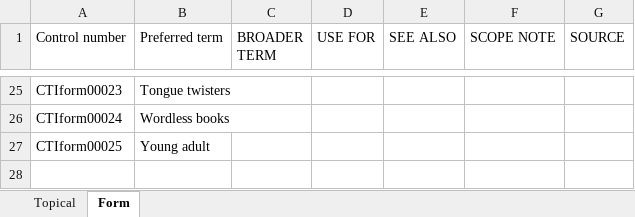
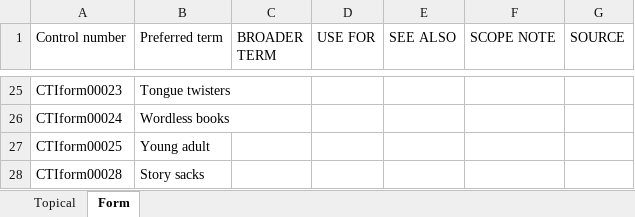
Before and after one commit to strathcat/CTI, an Excel workbook: CTI.xlsx, sheet Form, drawn as a sheet; only a part is shown, gaps mark what is left out; values as stored, in another font and other column widths than the file's, no borders; the diff names each change by its address in the sheet, - before the commit and + after, or states it on an @@ line.

Commit message:
Moving 'Story sacks' from topical to form

```diff
--- a/CTI.xlsx (sheet Form)
+++ b/CTI.xlsx (sheet Form)
+row 28: CTIform00028 | Story sacks
```
Also changed, not shown: sheet Topical, 8 other files.
